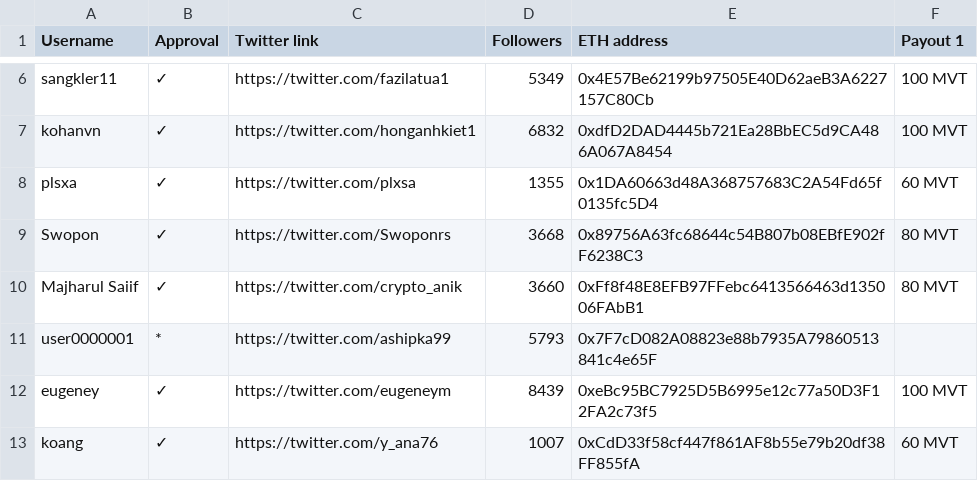
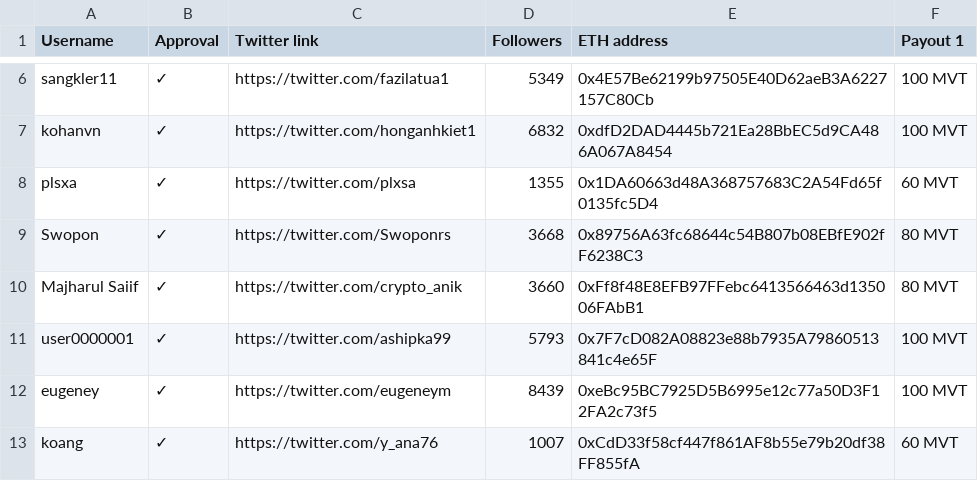
Before and after one commit to MovementDAO/Bounties, a CSV file: Twitter_Campaign.csv, drawn as a sheet; only a part is shown, gaps mark what is left out.

Commit message:
Update Twitter_Campaign.csv

```diff
--- a/Twitter_Campaign.csv
+++ b/Twitter_Campaign.csv
@@ -10,3 +10,3 @@ Swopon,✓,https://twitter.com/Swoponrs,3668,0x89756A63fc68644c54B807b08EBfE902f
 Majharul Saiif,✓,https://twitter.com/crypto_anik,3660,0xFf8f48E8EFB97FFebc6413566463d135006FAbB1,80 MVT
-user0000001,*,https://twitter.com/ashipka99,5793,0x7F7cD082A08823e88b7935A79860513841c4e65F,
+user0000001,✓,https://twitter.com/ashipka99,5793,0x7F7cD082A08823e88b7935A79860513841c4e65F,100 MVT
 eugeney,✓,https://twitter.com/eugeneym,8439,0xeBc95BC7925D5B6995e12c77a50D3F12FA2c73f5,100 MVT
```
